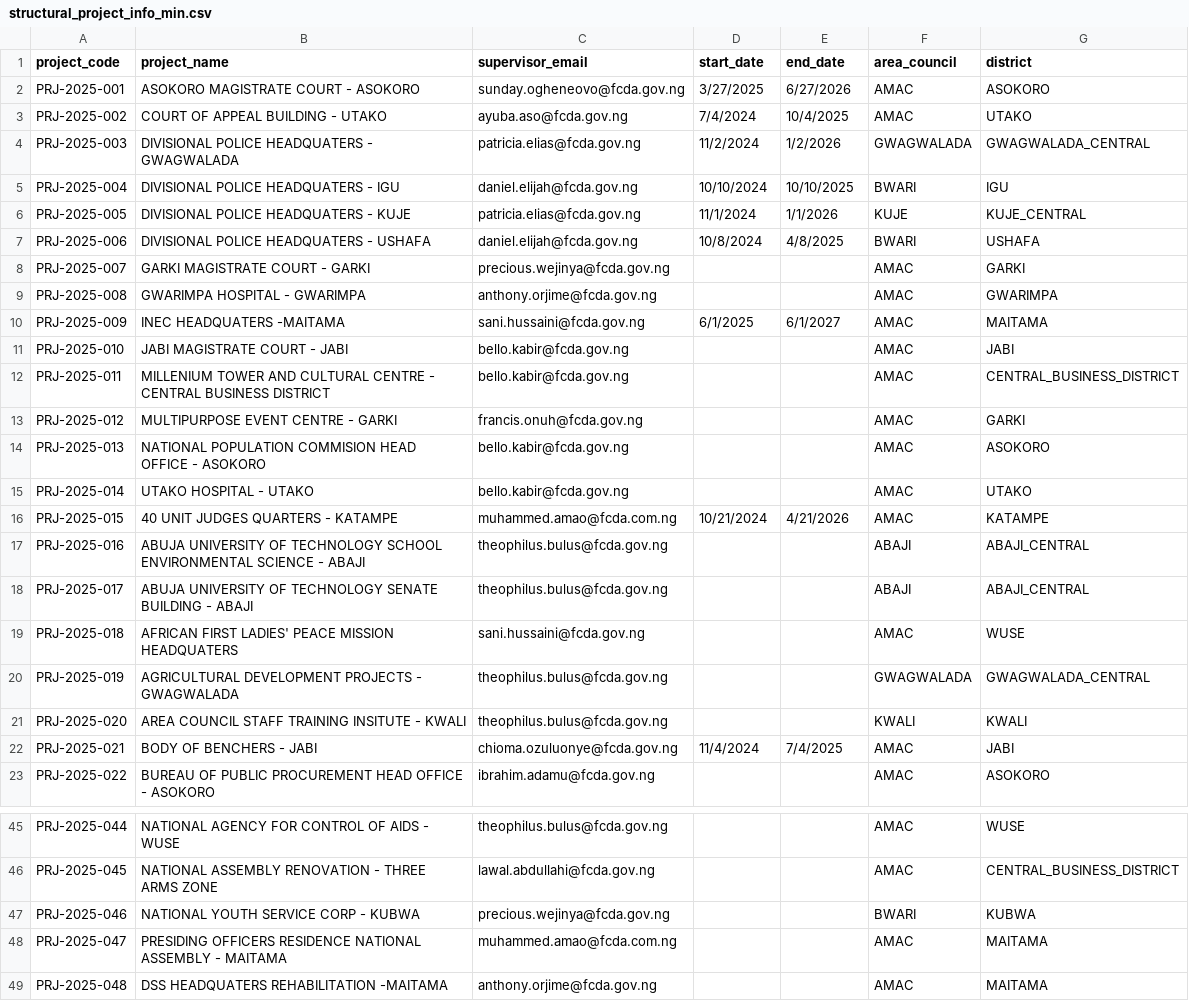
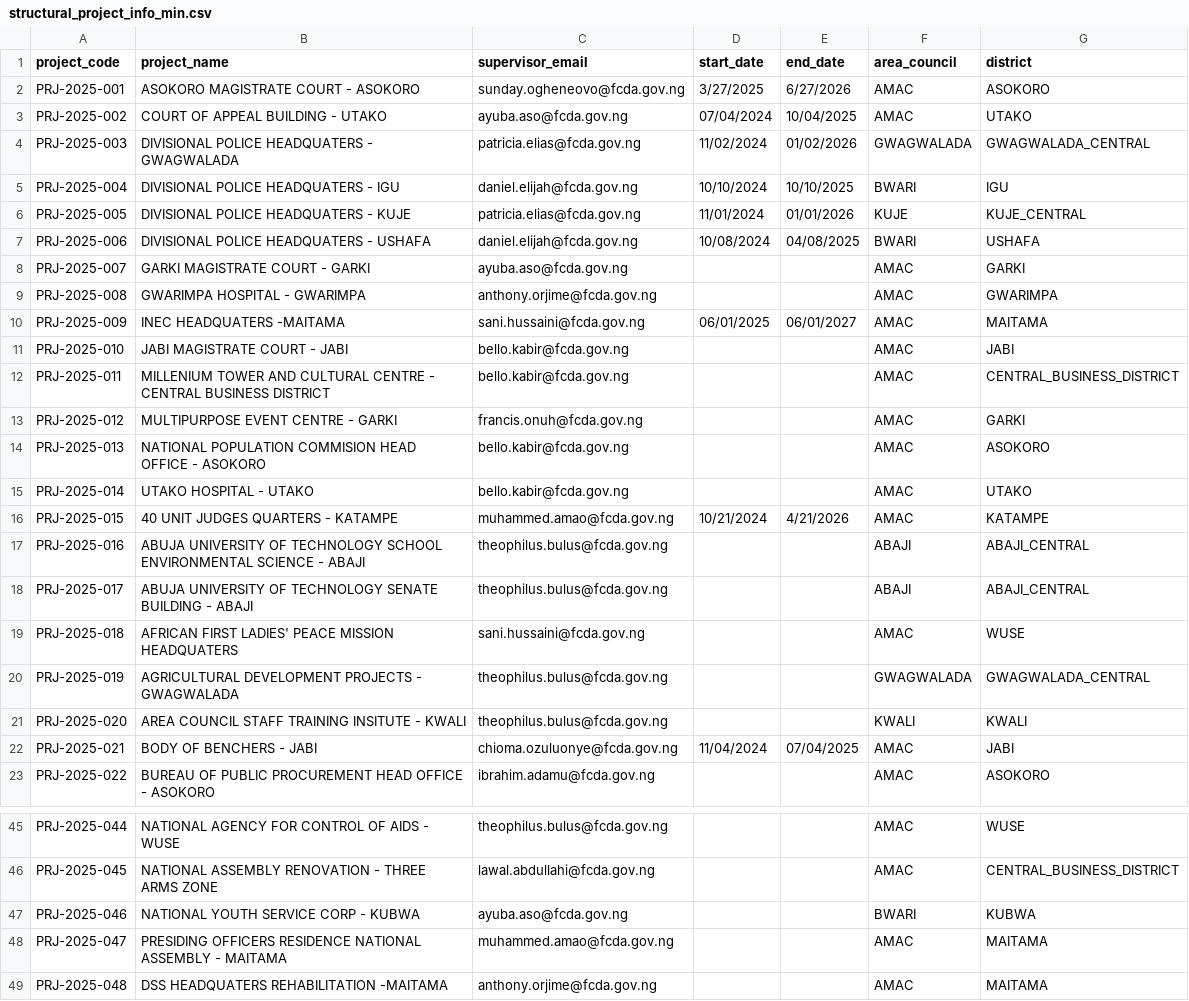
Before and after one commit to tonyorjime-cloud/WorNest, a CSV file: data/structural_project_info_min.csv, drawn as a sheet; only a part is shown, gaps mark what is left out.

```diff
--- a/data/structural_project_info_min.csv
+++ b/data/structural_project_info_min.csv
@@ -2,10 +2,10 @@ project_code,project_name,supervisor_email,start_date,end_date,area_council,dist
 PRJ-2025-001, ASOKORO MAGISTRATE COURT - ASOKORO,sunday.ogheneovo@fcda.gov.ng,3/27/2025,6/27/2026,AMAC,ASOKORO
-PRJ-2025-002, COURT OF APPEAL BUILDING - UTAKO,ayuba.aso@fcda.gov.ng,7/4/2024,10/4/2025,AMAC,UTAKO
-PRJ-2025-003, DIVISIONAL POLICE HEADQUATERS - GWAGWALADA,patricia.elias@fcda.gov.ng,11/2/2024,1/2/2026,GWAGWALADA,GWAGWALADA_CENTRAL
+PRJ-2025-002, COURT OF APPEAL BUILDING - UTAKO,ayuba.aso@fcda.gov.ng,07/04/2024,10/04/2025,AMAC,UTAKO
+PRJ-2025-003, DIVISIONAL POLICE HEADQUATERS - GWAGWALADA,patricia.elias@fcda.gov.ng,11/02/2024,01/02/2026,GWAGWALADA,GWAGWALADA_CENTRAL
 PRJ-2025-004, DIVISIONAL POLICE HEADQUATERS - IGU,daniel.elijah@fcda.gov.ng,10/10/2024,10/10/2025,BWARI,IGU
-PRJ-2025-005, DIVISIONAL POLICE HEADQUATERS - KUJE,patricia.elias@fcda.gov.ng,11/1/2024,1/1/2026,KUJE,KUJE_CENTRAL
-PRJ-2025-006, DIVISIONAL POLICE HEADQUATERS - USHAFA,daniel.elijah@fcda.gov.ng,10/8/2024,4/8/2025,BWARI,USHAFA
-PRJ-2025-007, GARKI MAGISTRATE COURT - GARKI,precious.wejinya@fcda.gov.ng,,,AMAC,GARKI
+PRJ-2025-005, DIVISIONAL POLICE HEADQUATERS - KUJE,patricia.elias@fcda.gov.ng,11/01/2024,01/01/2026,KUJE,KUJE_CENTRAL
+PRJ-2025-006, DIVISIONAL POLICE HEADQUATERS - USHAFA,daniel.elijah@fcda.gov.ng,10/08/2024,04/08/2025,BWARI,USHAFA
+PRJ-2025-007, GARKI MAGISTRATE COURT - GARKI,ayuba.aso@fcda.gov.ng,,,AMAC,GARKI
 PRJ-2025-008, GWARIMPA HOSPITAL - GWARIMPA,anthony.orjime@fcda.gov.ng,,,AMAC,GWARIMPA
-PRJ-2025-009, INEC HEADQUATERS -MAITAMA,sani.hussaini@fcda.gov.ng,6/1/2025,6/1/2027,AMAC,MAITAMA
+PRJ-2025-009, INEC HEADQUATERS -MAITAMA,sani.hussaini@fcda.gov.ng,06/01/2025,06/01/2027,AMAC,MAITAMA
 PRJ-2025-010, JABI MAGISTRATE COURT - JABI,bello.kabir@fcda.gov.ng,,,AMAC,JABI
@@ -15,3 +15,3 @@ PRJ-2025-013, NATIONAL POPULATION COMMISION HEAD OFFICE - ASOKORO,bello.kabir@fc
 PRJ-2025-014, UTAKO HOSPITAL - UTAKO,bello.kabir@fcda.gov.ng,,,AMAC,UTAKO
-PRJ-2025-015,40 UNIT JUDGES QUARTERS - KATAMPE,muhammed.amao@fcda.com.ng,10/21/2024,4/21/2026,AMAC,KATAMPE
+PRJ-2025-015,40 UNIT JUDGES QUARTERS - KATAMPE,muhammed.amao@fcda.gov.ng,10/21/2024,4/21/2026,AMAC,KATAMPE
 PRJ-2025-016,ABUJA UNIVERSITY OF TECHNOLOGY SCHOOL ENVIRONMENTAL SCIENCE - ABAJI,theophilus.bulus@fcda.gov.ng,,,ABAJI,ABAJI_CENTRAL
@@ -21,3 +21,3 @@ PRJ-2025-019,AGRICULTURAL DEVELOPMENT PROJECTS - GWAGWALADA,theophilus.bulus@fcd
 PRJ-2025-020,AREA COUNCIL STAFF TRAINING INSITUTE - KWALI,theophilus.bulus@fcda.gov.ng,,,KWALI,KWALI
-PRJ-2025-021,BODY OF BENCHERS - JABI,chioma.ozuluonye@fcda.gov.ng,11/4/2024,7/4/2025,AMAC,JABI
+PRJ-2025-021,BODY OF BENCHERS - JABI,chioma.ozuluonye@fcda.gov.ng,11/04/2024,07/04/2025,AMAC,JABI
 PRJ-2025-022,BUREAU OF PUBLIC PROCUREMENT HEAD OFFICE - ASOKORO,ibrahim.adamu@fcda.gov.ng,,,AMAC,ASOKORO
@@ -46,4 +46,4 @@ PRJ-2025-044,NATIONAL AGENCY FOR CONTROL OF AIDS - WUSE,theophilus.bulus@fcda.go
 PRJ-2025-045,NATIONAL ASSEMBLY RENOVATION - THREE ARMS ZONE,lawal.abdullahi@fcda.gov.ng,,,AMAC,CENTRAL_BUSINESS_DISTRICT
-PRJ-2025-046,NATIONAL YOUTH SERVICE CORP - KUBWA,precious.wejinya@fcda.gov.ng,,,BWARI,KUBWA
-PRJ-2025-047,PRESIDING OFFICERS RESIDENCE NATIONAL ASSEMBLY - MAITAMA,muhammed.amao@fcda.com.ng,,,AMAC,MAITAMA
+PRJ-2025-046,NATIONAL YOUTH SERVICE CORP - KUBWA,ayuba.aso@fcda.gov.ng,,,BWARI,KUBWA
+PRJ-2025-047,PRESIDING OFFICERS RESIDENCE NATIONAL ASSEMBLY - MAITAMA,muhammed.amao@fcda.gov.ng,,,AMAC,MAITAMA
 PRJ-2025-048,DSS HEADQUATERS REHABILITATION -MAITAMA,anthony.orjime@fcda.gov.ng,,,AMAC,MAITAMA
```
Also changed, not shown: data/postings.csv, data/staff_template.csv.
